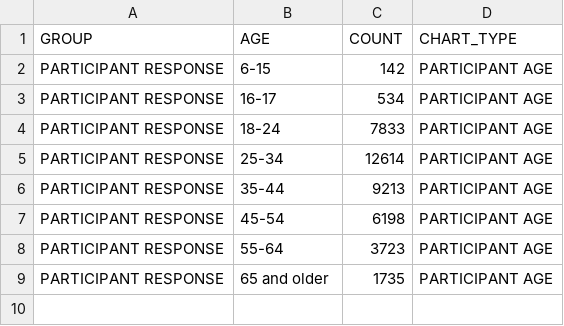
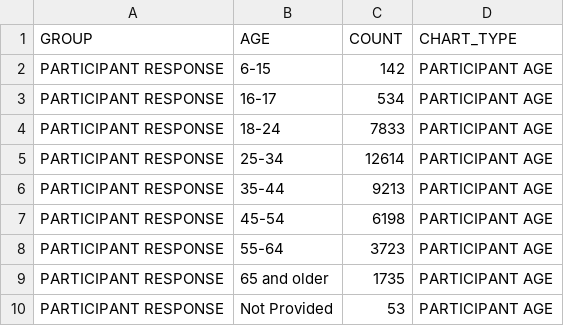
Before and after one commit to ryanstreur/ActivityViz_Data, a CSV file: data/atlanta/OnboardSurvey/age.csv, drawn as a sheet.

```diff
--- a/data/atlanta/OnboardSurvey/age.csv
+++ b/data/atlanta/OnboardSurvey/age.csv
@@ -9 +9,2 @@ PARTICIPANT RESPONSE,55-64,3723,PARTICIPANT AGE
 PARTICIPANT RESPONSE,65 and older,1735,PARTICIPANT AGE
+PARTICIPANT RESPONSE,Not Provided,53,PARTICIPANT AGE
```
Also changed, not shown: data/atlanta/OnboardSurvey/income.csv, data/atlanta/OnboardSurvey/origin_place_type.csv, 8 other files.
